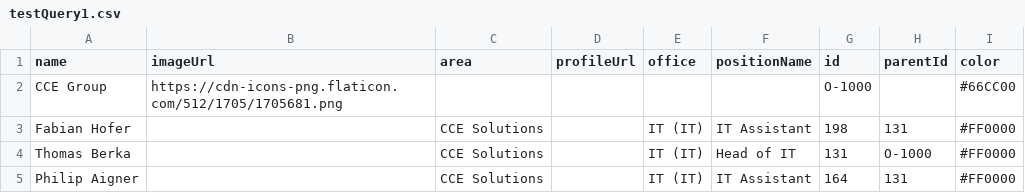
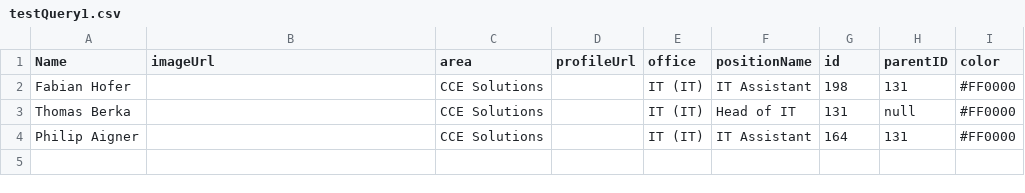
Before and after one commit to cceITDev/Organigramm, a CSV file: testQuery1.csv, drawn as a sheet; removed rows and columns are numbered as before the commit, all else as after; the diff names each change by its address in the sheet, - before the commit and + after, or states it on an @@ line.

Commit message:
'update'

```diff
--- a/testQuery1.csv
+++ b/testQuery1.csv
-A1: name
+A1: Name
-H1: parentId
+H1: parentID
-row 2: CCE Group | https://cdn-icons-png.flaticon.com/512/1705/1705681.png |  |  |  |  | O-1000 |  | #66CC00
-H3 (parentID): O-1000
+H3 (parentID): null
```
